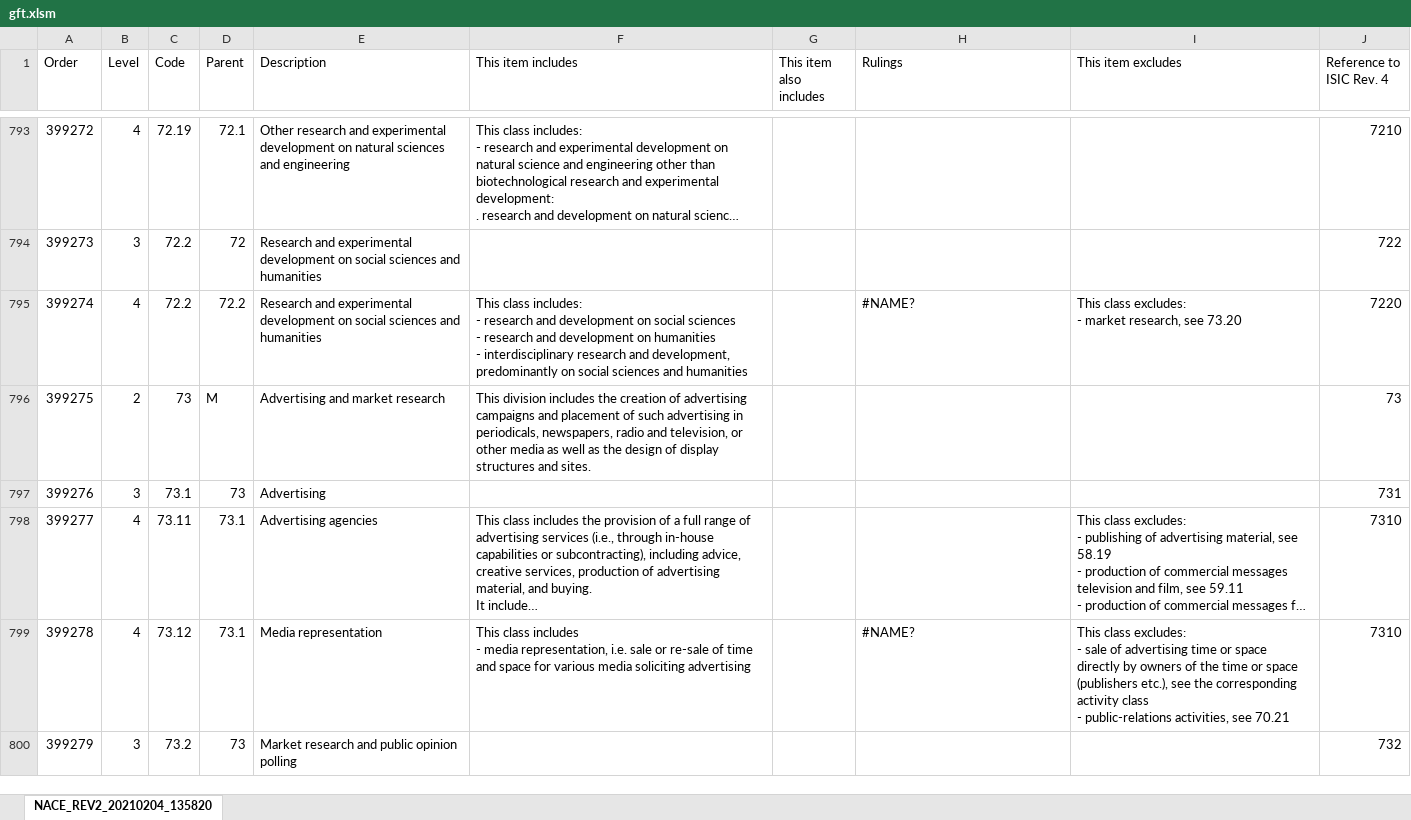
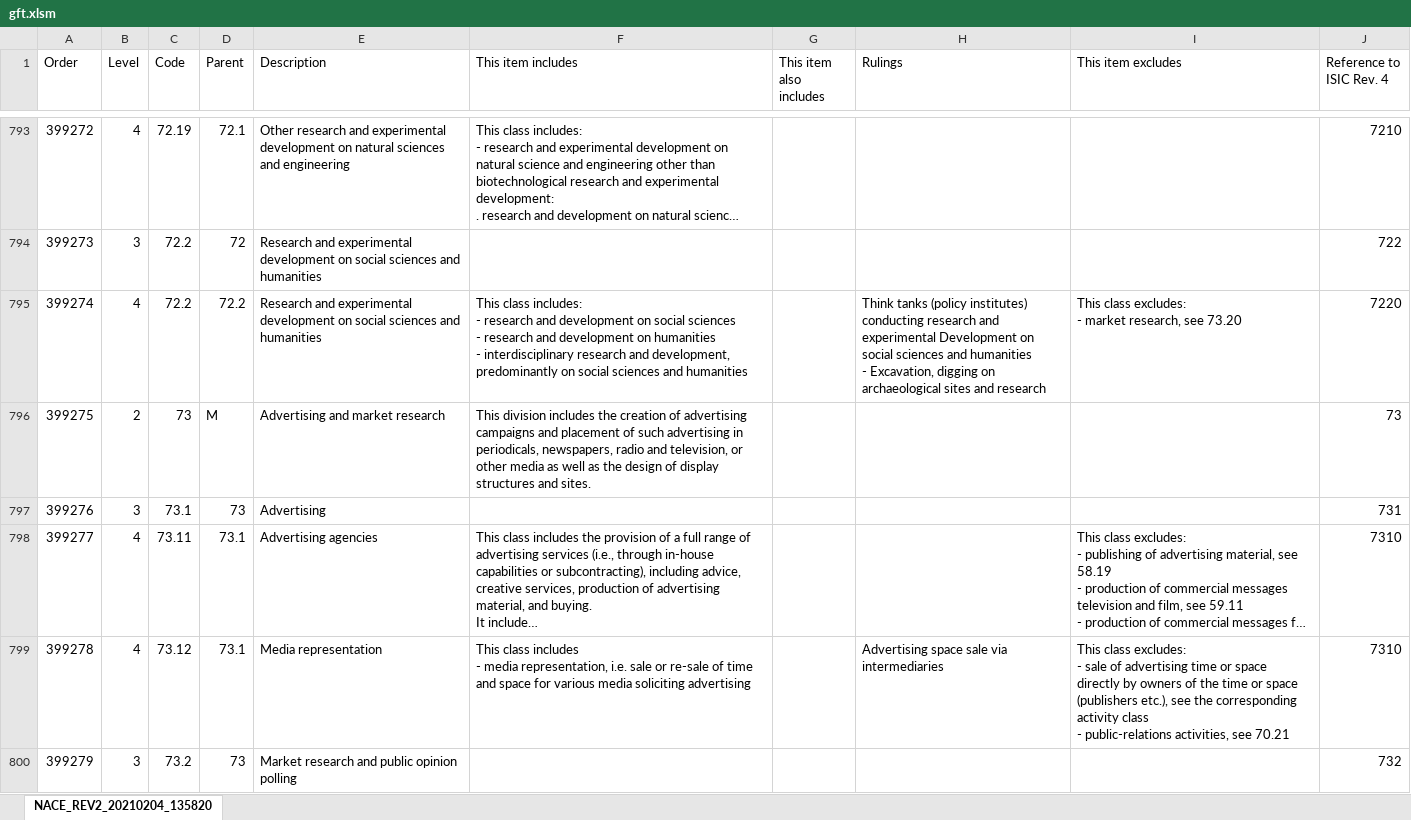
Before and after one commit to Paymer/demo, an Excel workbook: src/main/resources/static/gft.xlsm, sheet NACE_REV2_20210204_135820, drawn as a sheet; only a part is shown, gaps mark what is left out; long unchanged cells end in …; values as stored, in another font and other column widths than the file's, no cell formats; ↵ is a line break in a cell; the diff covers the shown part only; the diff names each change by its address in the sheet, - before the commit and + after, or states it on an @@ line.

```diff
--- a/src/main/resources/static/gft.xlsm (sheet NACE_REV2_20210204_135820)
+++ b/src/main/resources/static/gft.xlsm (sheet NACE_REV2_20210204_135820)
-H795 (Rulings): #NAME?
+H795 (Rulings): Think tanks (policy institutes) conducting research and experimental Development on social sciences and humanities ↵ - Excavation, digging on archaeological sites and research
-H799 (Rulings): #NAME?
+H799 (Rulings): Advertising space sale via intermediaries
```
Also changed, not shown: 217 edited cells elsewhere in this sheet, cell formats, 12 other files.
